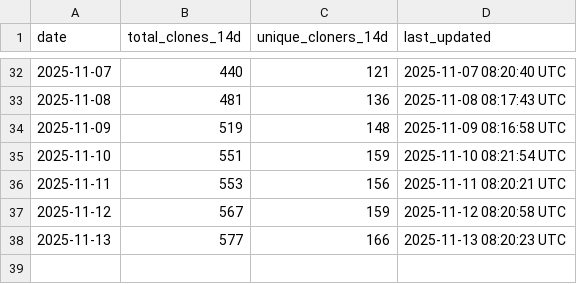
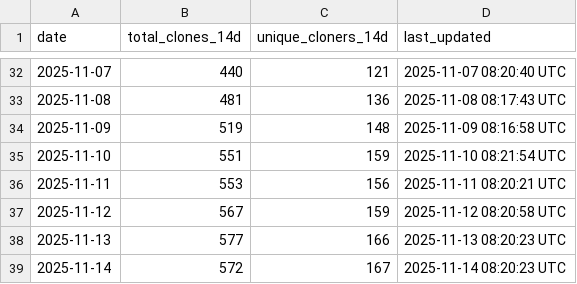
Before and after one commit to robotmcp/robotmcp_client, a CSV file: .metrics/rolling_14d_clone_metrics.csv, drawn as a sheet; only a part is shown, gaps mark what is left out; the diff names each change by its address in the sheet, - before the commit and + after, or states it on an @@ line.

```diff
--- a/.metrics/rolling_14d_clone_metrics.csv
+++ b/.metrics/rolling_14d_clone_metrics.csv
+row 39: 2025-11-14 | 572 | 167 | 2025-11-14 08:20:23 UTC
```
Also changed, not shown: .metrics/daily_clone_metrics.csv.
